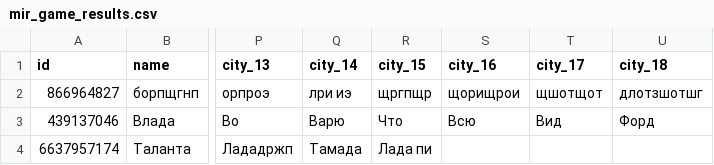
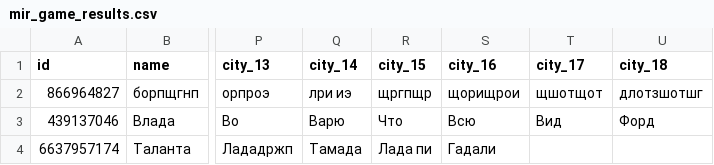
Before and after one commit to muzredmaksimov-dot/MIR_GAME, a CSV file: mir_game_results.csv, drawn as a sheet; only a part is shown, gaps mark what is left out; the diff names each change by its address in the sheet, - before the commit and + after, or states it on an @@ line.

Commit message:
update results

```diff
--- a/mir_game_results.csv
+++ b/mir_game_results.csv
-S4 (city_16): (empty)
+S4 (city_16): Гадали
```
